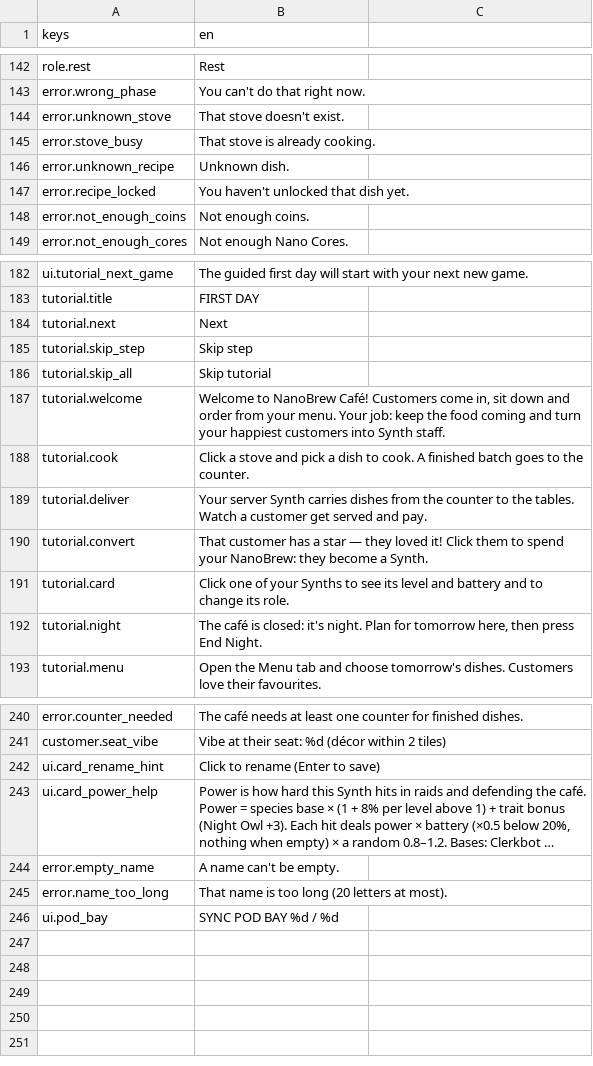
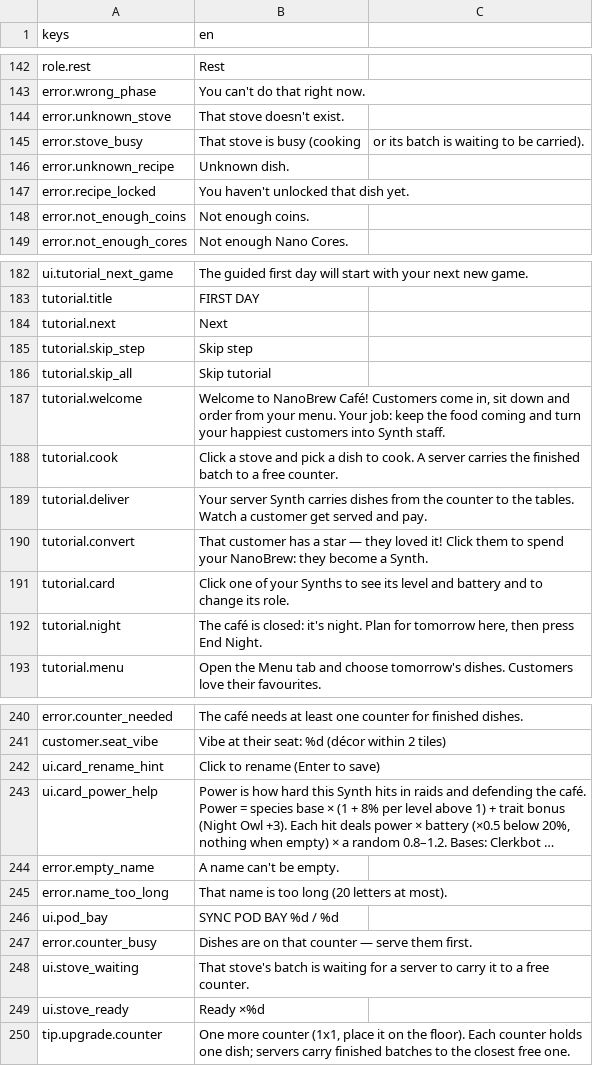
Before and after one commit to KoraWolF/cafe-sim-game, a CSV file: locale/ui.csv, drawn as a sheet; only a part is shown, gaps mark what is left out; long unchanged cells end in ….

```diff
--- a/locale/ui.csv
+++ b/locale/ui.csv
@@ -144,3 +144,3 @@ error.wrong_phase,You can't do that right now.
 error.unknown_stove,That stove doesn't exist.
-error.stove_busy,That stove is already cooking.
+error.stove_busy,That stove is busy (cooking, or its batch is waiting to be carried).
 error.unknown_recipe,Unknown dish.
@@ -187,3 +187,3 @@ tutorial.skip_all,Skip tutorial
 tutorial.welcome,"Welcome to NanoBrew Café! Customers come in, sit down and order from your menu. Your job: keep the food coming and turn your happiest customers into Synth staff."
-tutorial.cook,Click a stove and pick a dish to cook. A finished batch goes to the counter.
+tutorial.cook,Click a stove and pick a dish to cook. A server carries the finished batch to a free counter.
 tutorial.deliver,Your server Synth carries dishes from the counter to the tables. Watch a customer get served and pay.
@@ -246 +246,5 @@ error.name_too_long,That name is too long (20 letters at most).
 ui.pod_bay,SYNC POD BAY  %d / %d
+error.counter_busy,Dishes are on that counter — serve them first.
+ui.stove_waiting,That stove's batch is waiting for a server to carry it to a free counter.
+ui.stove_ready,Ready ×%d
+tip.upgrade.counter,"One more counter (1x1, place it on the floor). Each counter holds one dish; servers carry finished batches to the closest free one."
```
Also changed, not shown: 23 other files.
